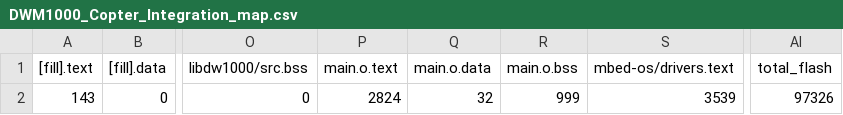
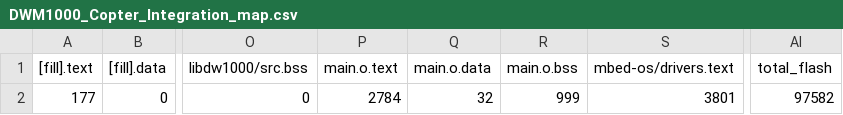
Before and after one commit to ovgu-FINken/DWM1000_Copter_Integration, a CSV file: BUILD/DWM1000_STM32L443CC/GCC_ARM/DWM1000_Copter_Integration_map.csv, drawn as a sheet; only a part is shown, gaps mark what is left out; the diff names each change by its address in the sheet, - before the commit and + after, or states it on an @@ line.

```diff
--- a/BUILD/DWM1000_STM32L443CC/GCC_ARM/DWM1000_Copter_Integration_map.csv
+++ b/BUILD/DWM1000_STM32L443CC/GCC_ARM/DWM1000_Copter_Integration_map.csv
-A2 ([fill].text): 143
+A2 ([fill].text): 177
-P2 (main.o.text): 2824
+P2 (main.o.text): 2784
-S2 (mbed-os/drivers.text): 3539
+S2 (mbed-os/drivers.text): 3801
-AI2 (total_flash): 97326
+AI2 (total_flash): 97582
```
Also changed, not shown: 6 other files.
